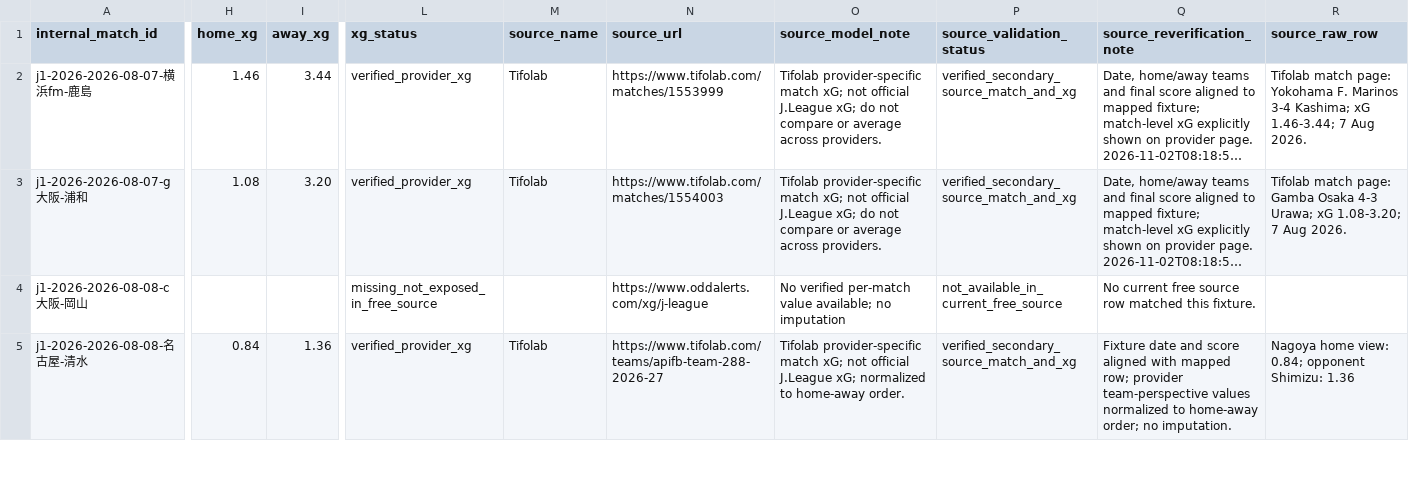
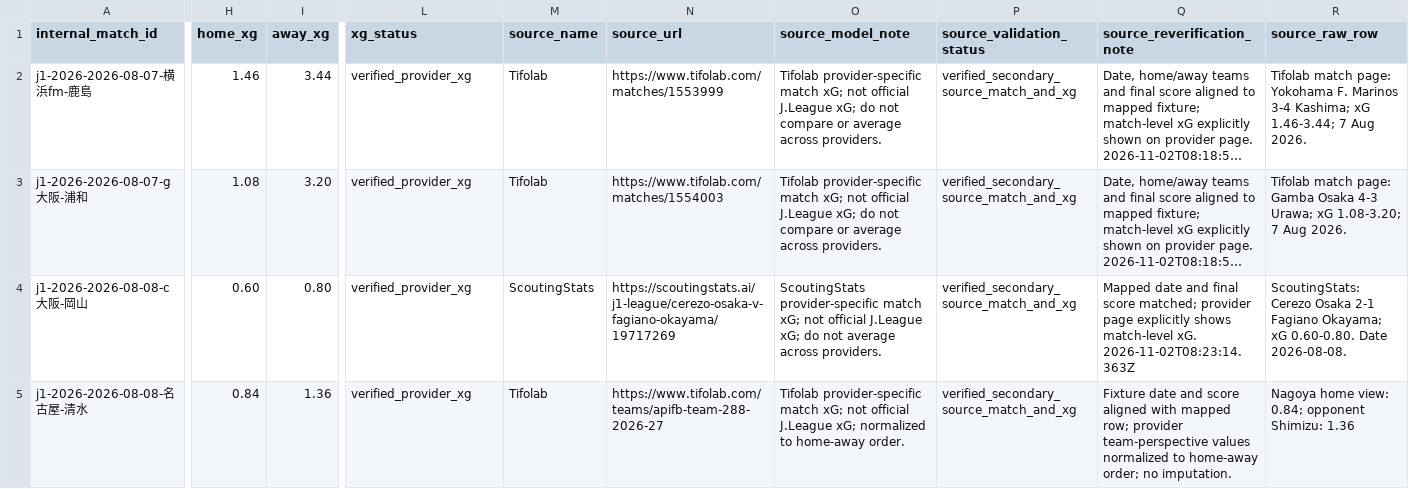
Before and after one commit to zj03204112-hub/-, a CSV file: data/season_match_detail/j1_2026_match_xg_free.csv, drawn as a sheet; only a part is shown, gaps mark what is left out; long unchanged cells end in …; the diff covers the shown part only; the diff names each change by its address in the sheet, - before the commit and + after, or states it on an @@ line.

Commit message:
audit: add 8 verified free J1 xG rows

```diff
--- a/data/season_match_detail/j1_2026_match_xg_free.csv
+++ b/data/season_match_detail/j1_2026_match_xg_free.csv
-H4 (home_xg): (empty)
+H4 (home_xg): 0.60
-I4 (away_xg): (empty)
+I4 (away_xg): 0.80
-L4 (xg_status): missing_not_exposed_in_free_source
+L4 (xg_status): verified_provider_xg
-M4 (source_name): (empty)
+M4 (source_name): ScoutingStats
-N4 (source_url): https://www.oddalerts.com/xg/j-league
+N4 (source_url): https://scoutingstats.ai/j1-league/cerezo-osaka-v-fagiano-okayama/19717269
-O4 (source_model_note): No verified per-match value available; no imputation
+O4 (source_model_note): ScoutingStats provider-specific match xG; not official J.League xG; do not average across providers.
-P4 (source_validation_status): not_available_in_current_free_source
+P4 (source_validation_status): verified_secondary_source_match_and_xg
-Q4 (source_reverification_note): No current free source row matched this fixture.
+Q4 (source_reverification_note): Mapped date and final score matched; provider page explicitly shows match-level xG. 2026-11-02T08:23:14.363Z
-R4 (source_raw_row): (empty)
+R4 (source_raw_row): ScoutingStats: Cerezo Osaka 2-1 Fagiano Okayama; xG 0.60-0.80. Date 2026-08-08.
```
Also changed, not shown: 71 edited cells elsewhere in this file, 1 other file.
